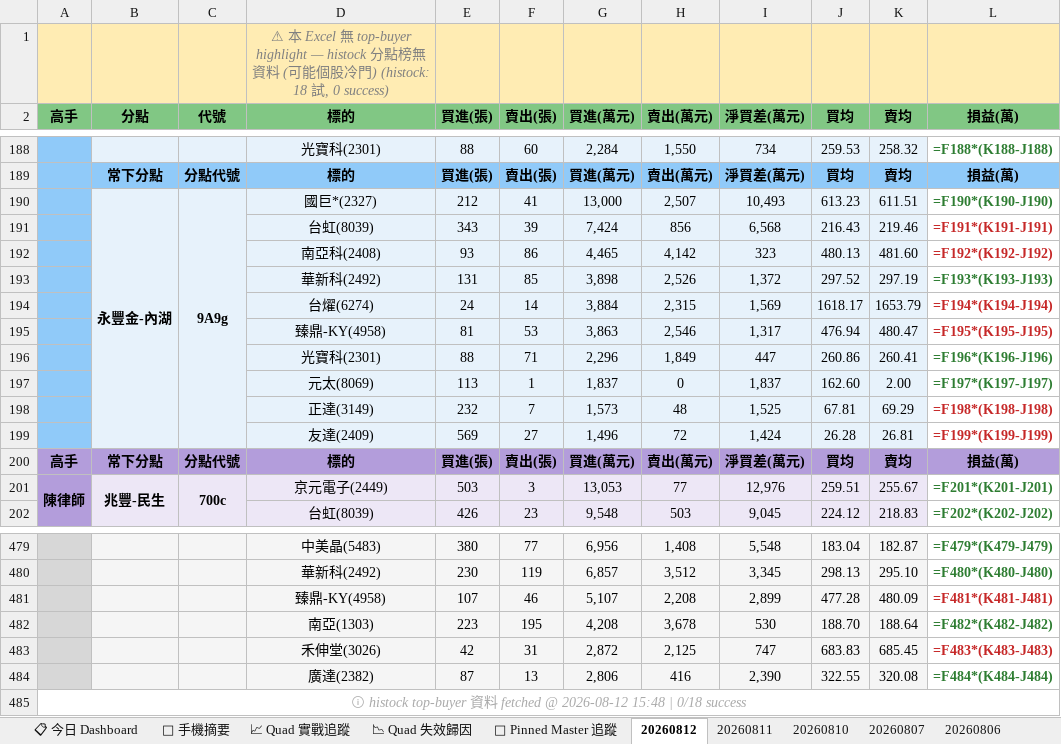
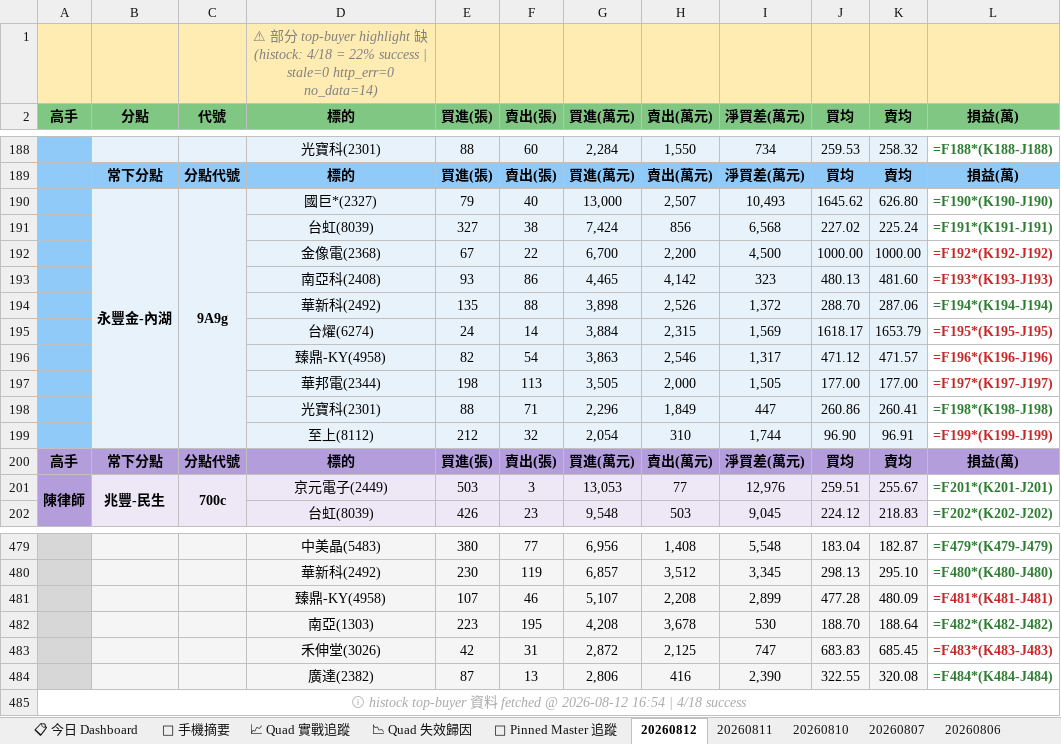
Before and after one commit to EdwardYY1224/CHIP_RADAR_TW, an Excel workbook: data/reports/chip_radar_2026-08.xlsx, sheet 20260812, drawn as a sheet; only a part is shown, gaps mark what is left out; values as stored, in another font and other column widths than the file's, no borders; formulas without a stored value are shown as written; removed rows and columns are numbered as before the commit, all else as after; the diff names each change by its address in the sheet, - before the commit and + after, or states it on an @@ line.

```diff
--- a/data/reports/chip_radar_2026-08.xlsx (sheet 20260812)
+++ b/data/reports/chip_radar_2026-08.xlsx (sheet 20260812)
-D1 (標的): ⚠ 本 Excel 無 top-buyer highlight — histock 分點榜無資料 (可能個股冷門) (histock: 18 試, 0 success)
+D1 (標的): ⚠ 部分 top-buyer highlight 缺 (histock: 4/18 = 22% success | stale=0 http_err=0 no_data=14)
-E190 (買進(張)): 212
+E190 (買進(張)): 79
-F190 (賣出(張)): 41
+F190 (賣出(張)): 40
-J190 (買均): 613.23
+J190 (買均): 1645.62
-K190 (賣均): 611.51
+K190 (賣均): 626.80
-E191 (買進(張)): 343
+E191 (買進(張)): 327
-F191 (賣出(張)): 39
+F191 (賣出(張)): 38
-J191 (買均): 216.43
+J191 (買均): 227.02
-K191 (賣均): 219.46
+K191 (賣均): 225.24
-L191 text colour: #C62828
+L191 text colour: #2E7D32
+row 192:  |  |  | 金像電(2368) | 67 | 22 | 6,700 | 2,200 | 4,500 | 1000.00 | 1000.00 | =F192*(K192-J192)
-L193 (損益(萬)): =F192*(K192-J192)
+L193 (損益(萬)): =F193*(K193-J193)
-row 193:  |  |  | 華新科(2492) | 131 | 85 | 3,898 | 2,526 | 1,372 | 297.52 | 297.19 | =F193*(K193-J193)
+row 194:  |  |  | 華新科(2492) | 135 | 88 | 3,898 | 2,526 | 1,372 | 288.70 | 287.06 | =F194*(K194-J194)
-L195 (損益(萬)): =F194*(K194-J194)
+L195 (損益(萬)): =F195*(K195-J195)
-row 195:  |  |  | 臻鼎-KY(4958) | 81 | 53 | 3,863 | 2,546 | 1,317 | 476.94 | 480.47 | =F195*(K195-J195)
+row 196:  |  |  | 臻鼎-KY(4958) | 82 | 54 | 3,863 | 2,546 | 1,317 | 471.12 | 471.57 | =F196*(K196-J196)
+row 197:  |  |  | 華邦電(2344) | 198 | 113 | 3,505 | 2,000 | 1,505 | 177.00 | 177.00 | =F197*(K197-J197)
-L198 (損益(萬)): =F196*(K196-J196)
+L198 (損益(萬)): =F198*(K198-J198)
-row 197:  |  |  | 元太(8069) | 113 | 1 | 1,837 | 0 | 1,837 | 162.60 | 2.00 | =F197*(K197-J197)
-row 198:  |  |  | 正達(3149) | 232 | 7 | 1,573 | 48 | 1,525 | 67.81 | 69.29 | =F198*(K198-J198)
-row 199:  |  |  | 友達(2409) | 569 | 27 | 1,496 | 72 | 1,424 | 26.28 | 26.81 | =F199*(K199-J199)
+row 199:  |  |  | 至上(8112) | 212 | 32 | 2,054 | 310 | 1,744 | 96.90 | 96.91 | =F199*(K199-J199)
-A485 (高手): …@ 2026-08-12 15:48 | 0/18 success
+A485 (高手): …@ 2026-08-12 16:54 | 4/18 success
```
Also changed, not shown: sheet 📋 今日 Dashboard, sheet 📱 手機摘要, data/reports/latest.xlsx, 23 other files.
